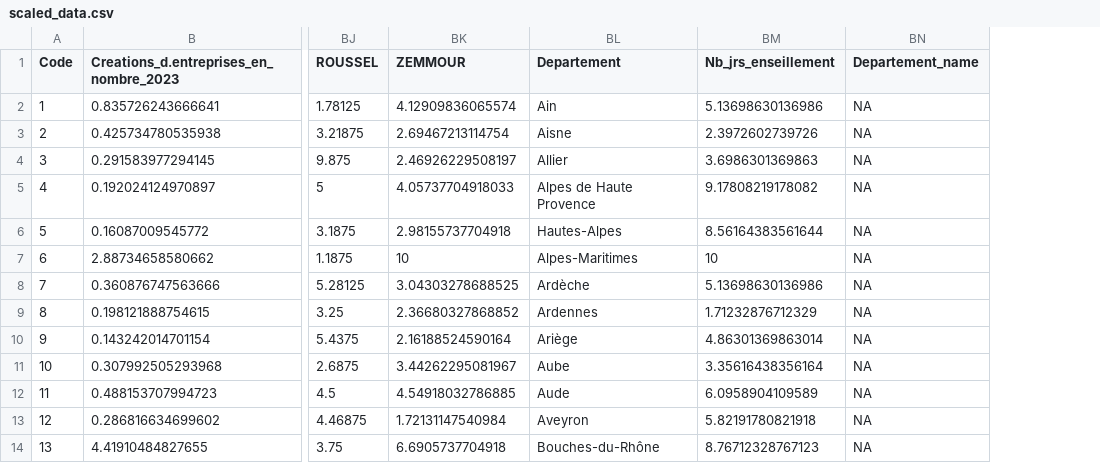
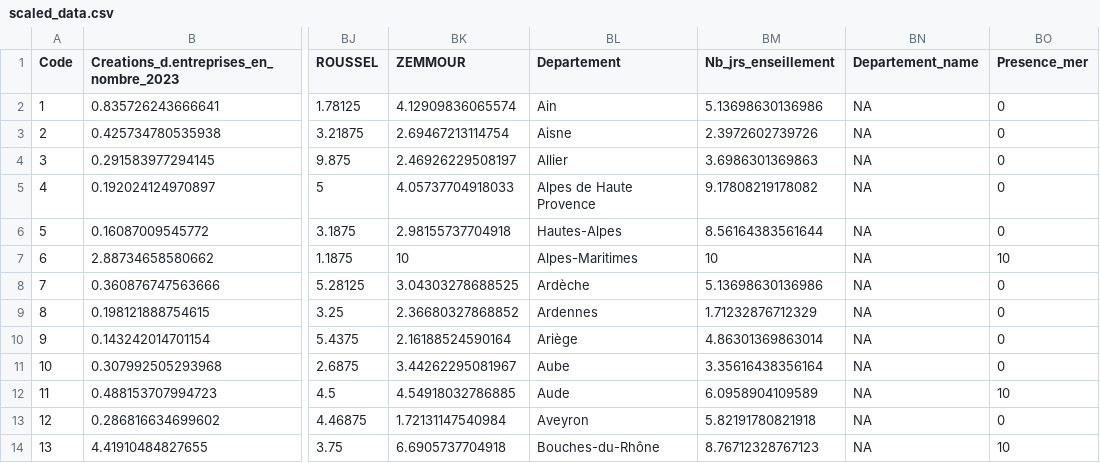
Before and after one commit to s-lefores/indice_du_bonheur, a CSV file: data/cleaned_data/scaled_data.csv, drawn as a sheet; only a part is shown, gaps mark what is left out; the diff names each change by its address in the sheet, - before the commit and + after, or states it on an @@ line.

```diff
--- a/data/cleaned_data/scaled_data.csv
+++ b/data/cleaned_data/scaled_data.csv
+column BO (Presence_mer), rows 2-14: 0 | 0 | 0 | 0 | 0 | 10 | 0 | 0 | 0 | 0 | 10 | 0 | 10
```
Also changed, not shown: 8 other files.
